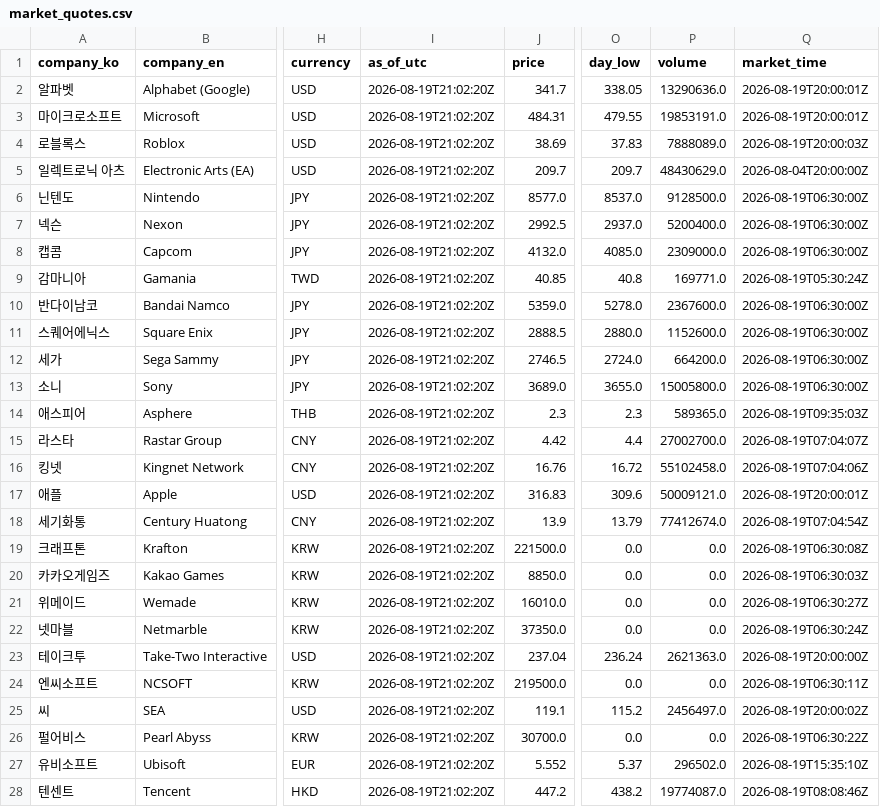
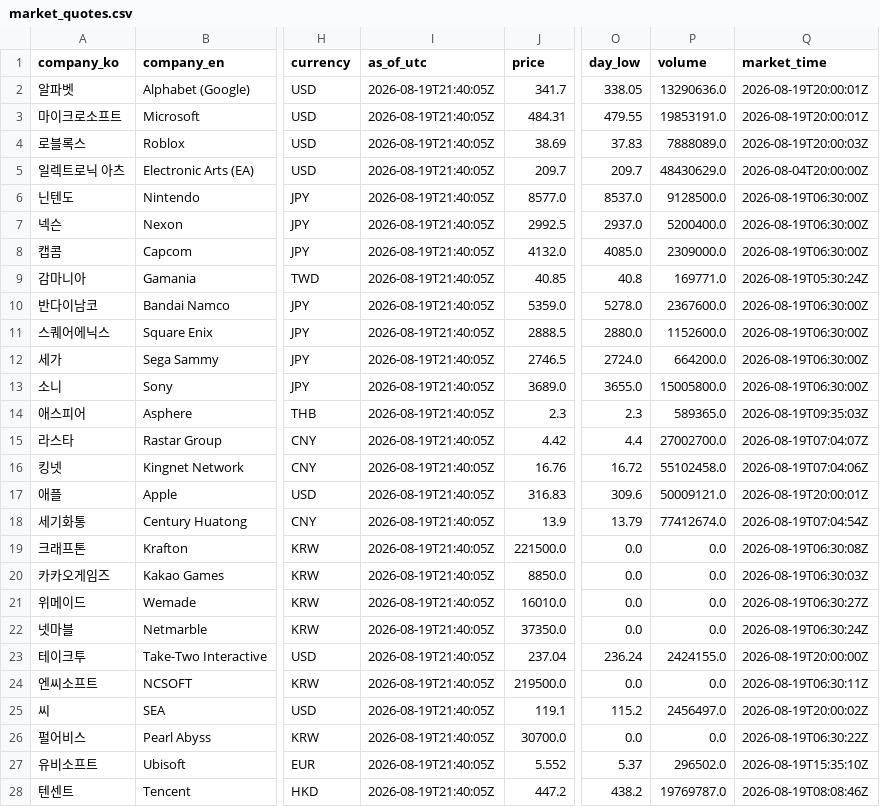
Before and after one commit to NK-rbdautobot/global-game-stock-dashboard, a CSV file: docs/data/market_quotes.csv, drawn as a sheet; only a part is shown, gaps mark what is left out; the diff covers the shown part only; the diff names each change by its address in the sheet, - before the commit and + after, or states it on an @@ line.

```diff
--- a/docs/data/market_quotes.csv
+++ b/docs/data/market_quotes.csv
-I2:I28 (as_of_utc): 2026-08-19T21:02:20Z
+I2:I28 (as_of_utc): 2026-08-19T21:40:05Z
-P23 (volume): 2621363.0
+P23 (volume): 2424155.0
-P28 (volume): 19774087.0
+P28 (volume): 19769787.0
```
Also changed, not shown: 5 edited cells elsewhere in this file, 2 other files.
